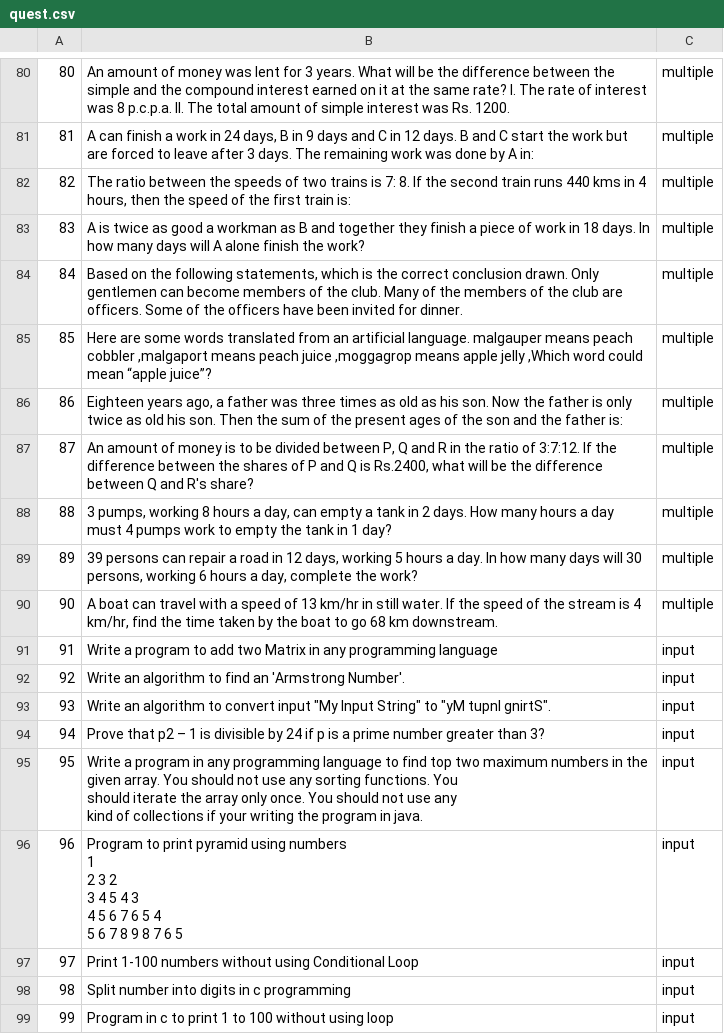
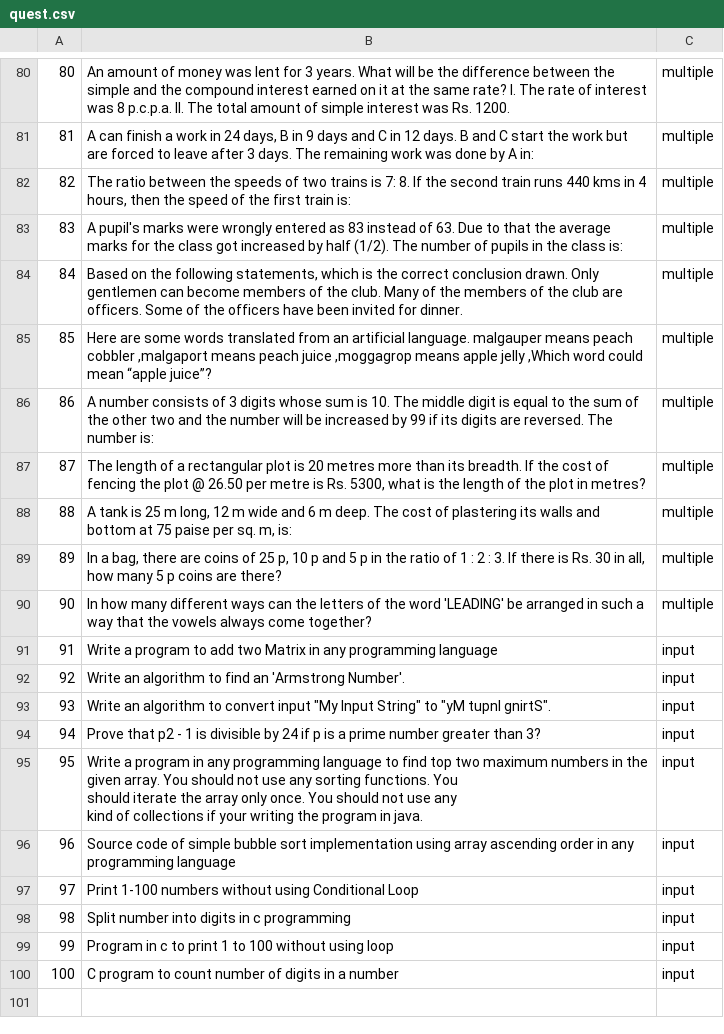
Before and after one commit to poojapauskar/AptitudeTest, a CSV file: quest.csv, drawn as a sheet; only a part is shown, gaps mark what is left out; the shorter side is filled out with more unchanged rows; the diff covers the shown part only.

```diff
--- a/quest.csv
+++ b/quest.csv
@@ -82,10 +82,10 @@
 82,"The ratio between the speeds of two trains is 7: 8. If the second train runs 440 kms in 4 hours, then the speed of the first train is: ",multiple
-83,A is twice as good a workman as B and together they finish a piece of work in 18 days. In how many days will A alone finish the work?,multiple
+83,A pupil's marks were wrongly entered as 83 instead of 63. Due to that the average marks for the class got increased by half (1/2). The number of pupils in the class is:,multiple
 84,"Based on the following statements, which is the correct conclusion drawn. Only gentlemen can become members of the club. Many of the members of the club are officers. Some of the officers have been invited for dinner. ",multiple
 85,"Here are some words translated from an artificial language. malgauper means peach cobbler ,malgaport means peach juice ,moggagrop means apple jelly ,Which word could mean “apple juice”?",multiple
-86,"Eighteen years ago, a father was three times as old as his son. Now the father is only twice as old his son. Then the sum of the present ages of the son and the father is: ",multiple
-87,"An amount of money is to be divided between P, Q and R in the ratio of 3:7:12. If the difference between the shares of P and Q is Rs.2400, what will be the difference between Q and R's share? ",multiple
-88," 3 pumps, working 8 hours a day, can empty a tank in 2 days. How many hours a day must 4 pumps work to empty the tank in 1 day?",multiple
-89,"39 persons can repair a road in 12 days, working 5 hours a day. In how many days will 30 persons, working 6 hours a day, complete the work?",multiple
-90,"A boat can travel with a speed of 13 km/hr in still water. If the speed of the stream is 4 km/hr, find the time taken by the boat to go 68 km downstream.",multiple
+86,A number consists of 3 digits whose sum is 10. The middle digit is equal to the sum of the other two and the number will be increased by 99 if its digits are reversed. The number is:,multiple
+87,"The length of a rectangular plot is 20 metres more than its breadth. If the cost of fencing the plot @ 26.50 per metre is Rs. 5300, what is the length of the plot in metres?",multiple
+88,"A tank is 25 m long, 12 m wide and 6 m deep. The cost of plastering its walls and bottom at 75 paise per sq. m, is:",multiple
+89,"In a bag, there are coins of 25 p, 10 p and 5 p in the ratio of 1 : 2 : 3. If there is Rs. 30 in all, how many 5 p coins are there?",multiple
+90,In how many different ways can the letters of the word 'LEADING' be arranged in such a way that the vowels always come together?,multiple
 91,Write a program to add two Matrix in any programming language ,input
@@ -93,3 +93,3 @@
 93,"Write an algorithm to convert input ""My Input String"" to ""yM tupnI gnirtS"". ",input
-94,Prove that p2 – 1 is divisible by 24 if p is a prime number greater than 3? ,input
+94,Prove that p2 - 1 is divisible by 24 if p is a prime number greater than 3? ,input
 95,"Write a program in any programming language to find top two maximum numbers in the
@@ -98,10 +98,3 @@ should iterate the array only once. You should not use any
 kind of collections if your writing the program in java.",input
-96,"Program to print pyramid using numbers
-
-        1
-      2 3 2
-    3 4 5 4 3
-  4 5 6 7 6 5 4
-5 6 7 8 9 8 7 6 5
-",input
+96,Source code of simple bubble sort implementation using array ascending order in any programming language,input
 97,Print 1-100 numbers without using Conditional Loop ,input
```
Also changed, not shown: 16 edited cells elsewhere in this file, multichoice.csv, old_answers.csv, 6 other files.
